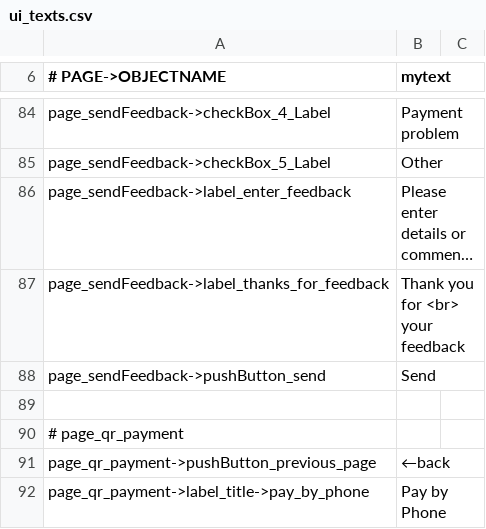
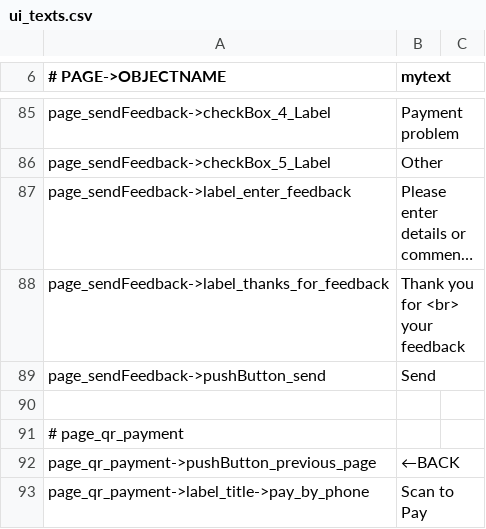
Before and after one commit to opensoapstand/station_computer, a CSV file: ui/references/templates/default_AP2/ui_texts.csv, drawn as a sheet; only a part is shown, gaps mark what is left out; long unchanged cells end in …; the diff covers the shown part only.

```diff
--- a/ui/references/templates/default_AP2/ui_texts.csv
+++ b/ui/references/templates/default_AP2/ui_texts.csv
@@ -90,3 +91,3 @@ page_sendFeedback->pushButton_send,Send
 # page_qr_payment
-page_qr_payment->pushButton_previous_page,←back
-page_qr_payment->label_title->pay_by_phone,Pay by Phone
+page_qr_payment->pushButton_previous_page,←BACK
+page_qr_payment->label_title->pay_by_phone,Scan to Pay
```
Also changed, not shown: 2 added rows and 2 edited cells elsewhere in this file, 14 other files.
